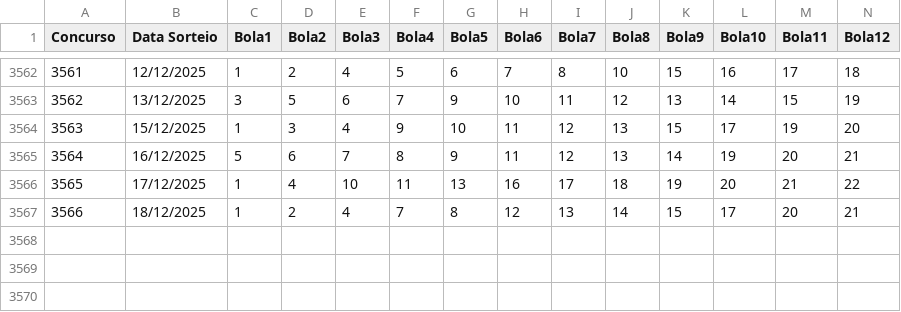
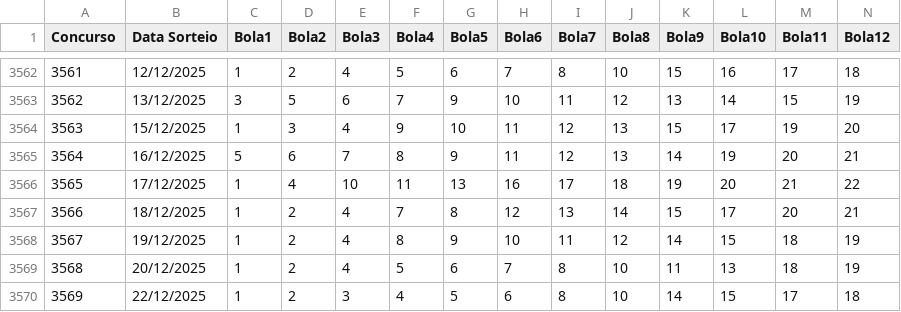
Before and after one commit to Brunomckn/lotofacil-api, a CSV file: resultados_lotofacil.csv, drawn as a sheet; only a part is shown, gaps mark what is left out; rows hold the shown columns only; the diff names each change by its address in the sheet, - before the commit and + after, or states it on an @@ line.

Commit message:
Update resultados_lotofacil.csv

```diff
--- a/resultados_lotofacil.csv
+++ b/resultados_lotofacil.csv
+row 3568: 3567 | 19/12/2025 | 1 | 2 | 4 | 8 | 9 | 10 | 11 | 12 | 14 | 15 | 18 | 19
+row 3569: 3568 | 20/12/2025 | 1 | 2 | 4 | 5 | 6 | 7 | 8 | 10 | 11 | 13 | 18 | 19
+row 3570: 3569 | 22/12/2025 | 1 | 2 | 3 | 4 | 5 | 6 | 8 | 10 | 14 | 15 | 17 | 18
```
